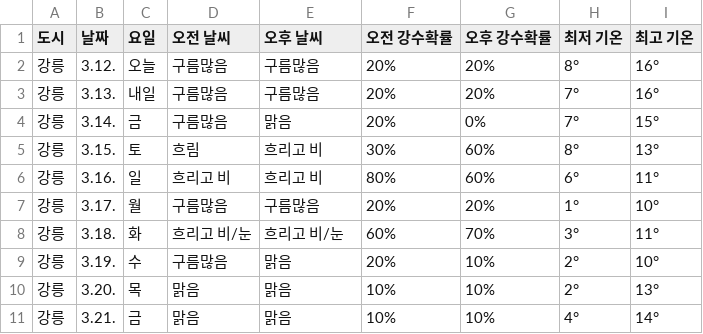
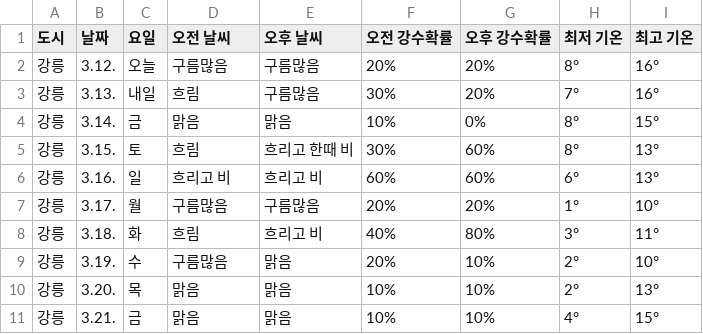
Before and after one commit to bluebull1015/MyPython, a CSV file: ch02crawling/강릉weatherFile.csv, drawn as a sheet.

```diff
--- a/ch02crawling/강릉weatherFile.csv
+++ b/ch02crawling/강릉weatherFile.csv
@@ -2,10 +2,10 @@
 강릉,3.12.,오늘,구름많음,구름많음,20%,20%,8°,16°
-강릉,3.13.,내일,구름많음,구름많음,20%,20%,7°,16°
-강릉,3.14.,금,구름많음,맑음,20%,0%,7°,15°
-강릉,3.15.,토,흐림,흐리고 비,30%,60%,8°,13°
-강릉,3.16.,일,흐리고 비,흐리고 비,80%,60%,6°,11°
+강릉,3.13.,내일,흐림,구름많음,30%,20%,7°,16°
+강릉,3.14.,금,맑음,맑음,10%,0%,8°,15°
+강릉,3.15.,토,흐림,흐리고 한때 비,30%,60%,8°,13°
+강릉,3.16.,일,흐리고 비,흐리고 비,60%,60%,6°,13°
 강릉,3.17.,월,구름많음,구름많음,20%,20%,1°,10°
-강릉,3.18.,화,흐리고 비/눈,흐리고 비/눈,60%,70%,3°,11°
+강릉,3.18.,화,흐림,흐리고 비,40%,80%,3°,11°
 강릉,3.19.,수,구름많음,맑음,20%,10%,2°,10°
 강릉,3.20.,목,맑음,맑음,10%,10%,2°,13°
-강릉,3.21.,금,맑음,맑음,10%,10%,4°,14°
+강릉,3.21.,금,맑음,맑음,10%,10%,4°,15°
```
Also changed, not shown: ch02crawling/부산weatherFile.csv, ch02crawling/서울weatherFile.csv, 11 other files.
